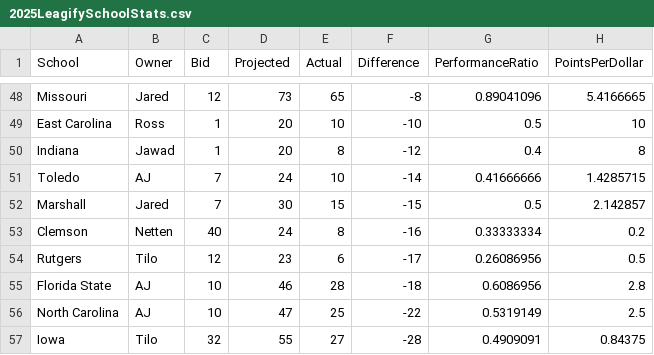
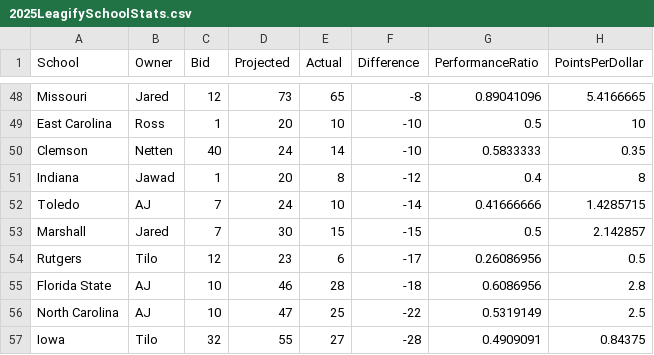
Before and after one commit to zo0o0ot/draft-scorer-nfl, a CSV file: leagify-result-stats/2025/2025LeagifySchoolStats.csv, drawn as a sheet; only a part is shown, gaps mark what is left out.

```diff
--- a/leagify-result-stats/2025/2025LeagifySchoolStats.csv
+++ b/leagify-result-stats/2025/2025LeagifySchoolStats.csv
@@ -49,2 +49,3 @@ Missouri,Jared,12,73,65,-8,0.89041096,5.4166665
 East Carolina,Ross,1,20,10,-10,0.5,10
+Clemson,Netten,40,24,14,-10,0.5833333,0.35
 Indiana,Jawad,1,20,8,-12,0.4,8
@@ -52,3 +53,2 @@ Toledo,AJ,7,24,10,-14,0.41666666,1.4285715
 Marshall,Jared,7,30,15,-15,0.5,2.142857
-Clemson,Netten,40,24,8,-16,0.33333334,0.2
 Rutgers,Tilo,12,23,6,-17,0.26086956,0.5
```
Also changed, not shown: leagify-result-stats/2025/2025DraftPointsBySchool.csv, 3 other files.
